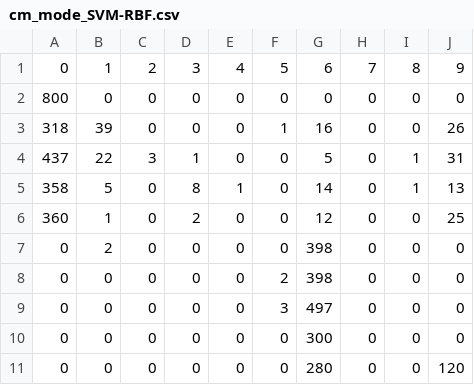
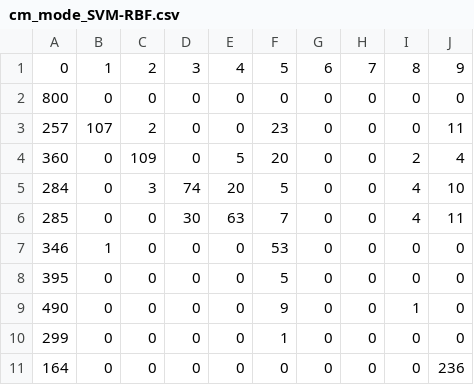
Before and after one commit to kid-ye/drone-rf-id, a CSV file: results/cm_mode_SVM-RBF.csv, drawn as a sheet.

```diff
--- a/results/cm_mode_SVM-RBF.csv
+++ b/results/cm_mode_SVM-RBF.csv
@@ -2,10 +2,10 @@
 800,0,0,0,0,0,0,0,0,0
-318,39,0,0,0,1,16,0,0,26
-437,22,3,1,0,0,5,0,1,31
-358,5,0,8,1,0,14,0,1,13
-360,1,0,2,0,0,12,0,0,25
-0,2,0,0,0,0,398,0,0,0
-0,0,0,0,0,2,398,0,0,0
-0,0,0,0,0,3,497,0,0,0
-0,0,0,0,0,0,300,0,0,0
-0,0,0,0,0,0,280,0,0,120
+257,107,2,0,0,23,0,0,0,11
+360,0,109,0,5,20,0,0,2,4
+284,0,3,74,20,5,0,0,4,10
+285,0,0,30,63,7,0,0,4,11
+346,1,0,0,0,53,0,0,0,0
+395,0,0,0,0,5,0,0,0,0
+490,0,0,0,0,9,0,0,1,0
+299,0,0,0,0,1,0,0,0,0
+164,0,0,0,0,0,0,0,0,236
```
Also changed, not shown: results/cm_mode_LogisticRegression.csv, results/cm_mode_RandomForest.csv, 34 other files.
